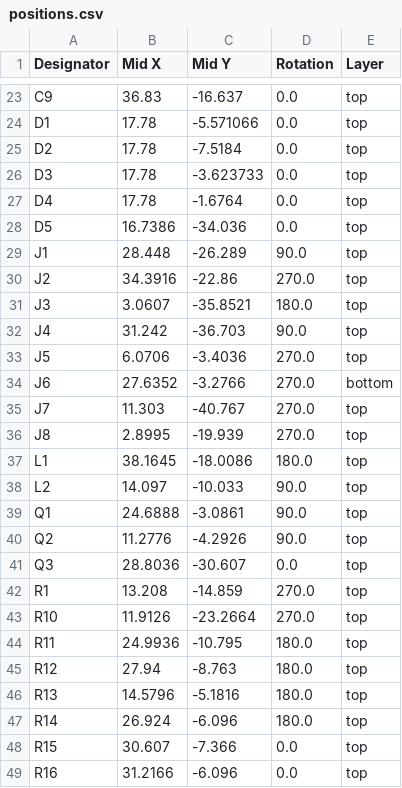
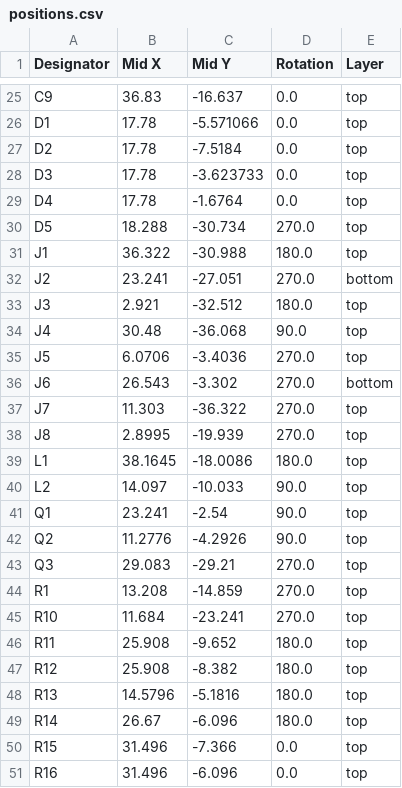
Before and after one commit to ebertmx/DODGECLOCK, a CSV file: _Electrical/BLE_REMOTE/production/positions.csv, drawn as a sheet; only a part is shown, gaps mark what is left out; the diff covers the shown part only.

```diff
--- a/_Electrical/BLE_REMOTE/production/positions.csv
+++ b/_Electrical/BLE_REMOTE/production/positions.csv
@@ -27,10 +29,10 @@ D3,17.78,-3.623733,0.0,top
 D4,17.78,-1.6764,0.0,top
-D5,16.7386,-34.036,0.0,top
-J1,28.448,-26.289,90.0,top
-J2,34.3916,-22.86,270.0,top
-J3,3.0607,-35.8521,180.0,top
-J4,31.242,-36.703,90.0,top
+D5,18.288,-30.734,270.0,top
+J1,36.322,-30.988,180.0,top
+J2,23.241,-27.051,270.0,bottom
+J3,2.921,-32.512,180.0,top
+J4,30.48,-36.068,90.0,top
 J5,6.0706,-3.4036,270.0,top
-J6,27.6352,-3.2766,270.0,bottom
-J7,11.303,-40.767,270.0,top
+J6,26.543,-3.302,270.0,bottom
+J7,11.303,-36.322,270.0,top
 J8,2.8995,-19.939,270.0,top
@@ -38,12 +40,12 @@ L1,38.1645,-18.0086,180.0,top
 L2,14.097,-10.033,90.0,top
-Q1,24.6888,-3.0861,90.0,top
+Q1,23.241,-2.54,90.0,top
 Q2,11.2776,-4.2926,90.0,top
-Q3,28.8036,-30.607,0.0,top
+Q3,29.083,-29.21,270.0,top
 R1,13.208,-14.859,270.0,top
-R10,11.9126,-23.2664,270.0,top
-R11,24.9936,-10.795,180.0,top
-R12,27.94,-8.763,180.0,top
+R10,11.684,-23.241,270.0,top
+R11,25.908,-9.652,180.0,top
+R12,25.908,-8.382,180.0,top
 R13,14.5796,-5.1816,180.0,top
-R14,26.924,-6.096,180.0,top
-R15,30.607,-7.366,0.0,top
-R16,31.2166,-6.096,0.0,top
+R14,26.67,-6.096,180.0,top
+R15,31.496,-7.366,0.0,top
+R16,31.496,-6.096,0.0,top
```
Also changed, not shown: 4 added rows, 5 removed rows and 48 edited cells elsewhere in this file, _Electrical/BLE_REMOTE/production/bom.csv, _Electrical/BLE_REMOTE/production/designators.csv, 24 other files.
